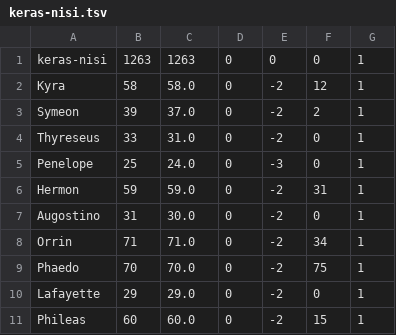
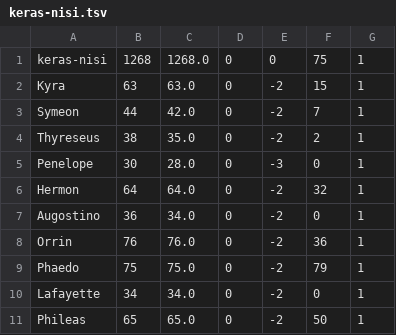
Before and after one commit to bmgratch/arsTools, a TSV file: covenants/keras-nisi.tsv, drawn as a sheet; only a part is shown; the diff covers the shown part only.

Commit message:
Update keras-nisi.tsv

```diff
--- a/covenants/keras-nisi.tsv
+++ b/covenants/keras-nisi.tsv
@@ -1,11 +1,11 @@
-keras-nisi	1263	1263	0	0	0	1
-Kyra	58	58.0	0	-2	12	1
-Symeon	39	37.0	0	-2	2	1
-Thyreseus	33	31.0	0	-2	0	1
-Penelope	25	24.0	0	-3	0	1
-Hermon	59	59.0	0	-2	31	1
-Augostino	31	30.0	0	-2	0	1
-Orrin	71	71.0	0	-2	34	1
-Phaedo	70	70.0	0	-2	75	1
-Lafayette	29	29.0	0	-2	0	1
-Phileas	60	60.0	0	-2	15	1
+keras-nisi	1268	1268.0	0	0	75	1
+Kyra	63	63.0	0	-2	15	1
+Symeon	44	42.0	0	-2	7	1
+Thyreseus	38	35.0	0	-2	2	1
+Penelope	30	28.0	0	-3	0	1
+Hermon	64	64.0	0	-2	32	1
+Augostino	36	34.0	0	-2	0	1
+Orrin	76	76.0	0	-2	36	1
+Phaedo	75	75.0	0	-2	79	1
+Lafayette	34	34.0	0	-2	0	1
+Phileas	65	65.0	0	-2	50	1
```
Also changed, not shown: 44 edited cells elsewhere in this file.
